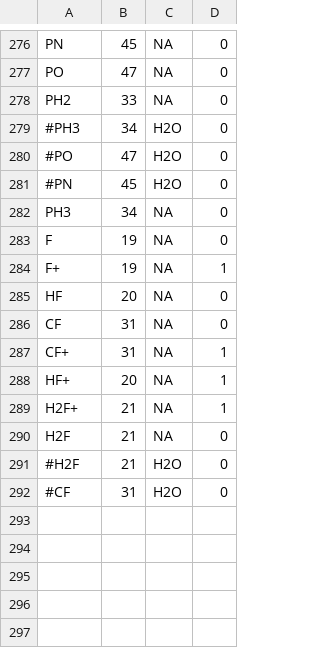
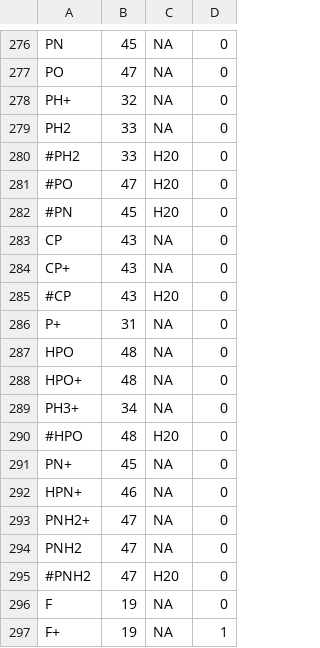
Before and after one commit to uclchem/UCLCHEM, a CSV file: Makerates/inputFiles/species_latest.csv, drawn as a sheet; only a part is shown, gaps mark what is left out; the shorter side is filled out with more unchanged rows.

```diff
--- a/Makerates/inputFiles/species_latest.csv
+++ b/Makerates/inputFiles/species_latest.csv
@@ -277,7 +277,20 @@ PN,45,NA,0
 PO,47,NA,0
+PH+,32,NA,0
 PH2,33,NA,0
-#PH3,34,H2O,0
-#PO,47,H2O,0
-#PN,45,H2O,0
-PH3,34,NA,0
+#PH2,33,H20,0
+#PO,47,H20,0
+#PN,45,H20,0
+CP,43,NA,0
+CP+,43,NA,0
+#CP,43,H20,0
+P+,31,NA,0
+HPO,48,NA,0
+HPO+,48,NA,0
+PH3+,34,NA,0
+#HPO,48,H20,0
+PN+,45,NA,0
+HPN+,46,NA,0
+PNH2+,47,NA,0
+PNH2,47,NA,0
+#PNH2,47,H20,0
 F,19,NA,0
```
Also changed, not shown: Makerates/inputFiles/grain_latest.csv, Makerates/outputFiles/evaplists.csv, 36 other files.
